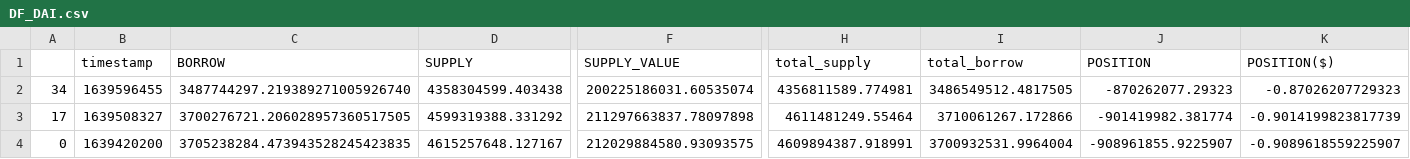
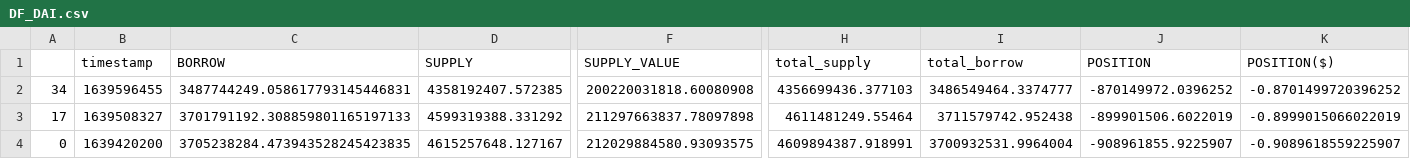
Before and after one commit to credmark/credmark-risk-and-research, a CSV file: research-development/MVP/VAR/Internal-Research-VAR-AAVE-Comp/COMPOUND_DATA/DF_DAI.csv, drawn as a sheet; only a part is shown, gaps mark what is left out; the diff names each change by its address in the sheet, - before the commit and + after, or states it on an @@ line.

```diff
--- a/research-development/MVP/VAR/Internal-Research-VAR-AAVE-Comp/COMPOUND_DATA/DF_DAI.csv
+++ b/research-development/MVP/VAR/Internal-Research-VAR-AAVE-Comp/COMPOUND_DATA/DF_DAI.csv
-C2 (BORROW): 3487744297.219389271005926740
+C2 (BORROW): 3487744249.058617793145446831
-D2 (SUPPLY): 4358304599.403438
+D2 (SUPPLY): 4358192407.572385
-F2 (SUPPLY_VALUE): 200225186031.60535074
+F2 (SUPPLY_VALUE): 200220031818.60080908
-H2 (total_supply): 4356811589.774981
+H2 (total_supply): 4356699436.377103
-I2 (total_borrow): 3486549512.4817505
+I2 (total_borrow): 3486549464.3374777
-J2 (POSITION): -870262077.29323
+J2 (POSITION): -870149972.0396252
-K2 (POSITION($)): -0.87026207729323
+K2 (POSITION($)): -0.8701499720396252
-C3 (BORROW): 3700276721.206028957360517505
+C3 (BORROW): 3701791192.308859801165197133
-I3 (total_borrow): 3710061267.172866
+I3 (total_borrow): 3711579742.952438
-J3 (POSITION): -901419982.381774
+J3 (POSITION): -899901506.6022019
-K3 (POSITION($)): -0.9014199823817739
+K3 (POSITION($)): -0.8999015066022019
```
Also changed, not shown: research-development/MVP/VAR/Internal-Research-VAR-AAVE-Comp/COMPOUND_DATA/DF_AAVE.csv, research-development/MVP/VAR/Internal-Research-VAR-AAVE-Comp/COMPOUND_DATA/DF_BAT.csv, 13 other files.
